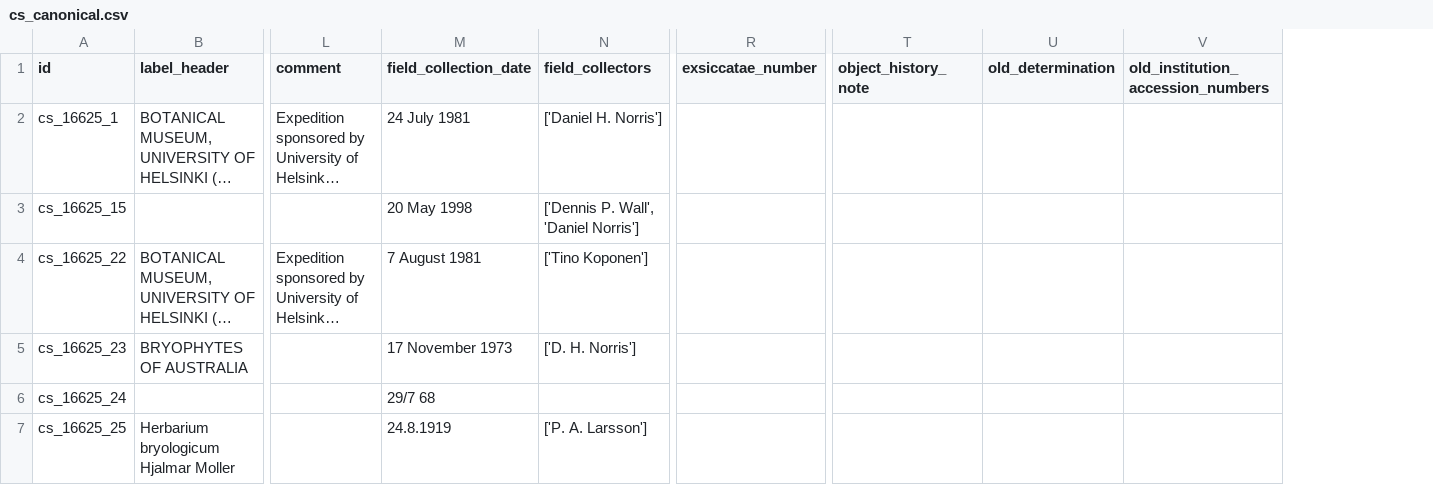
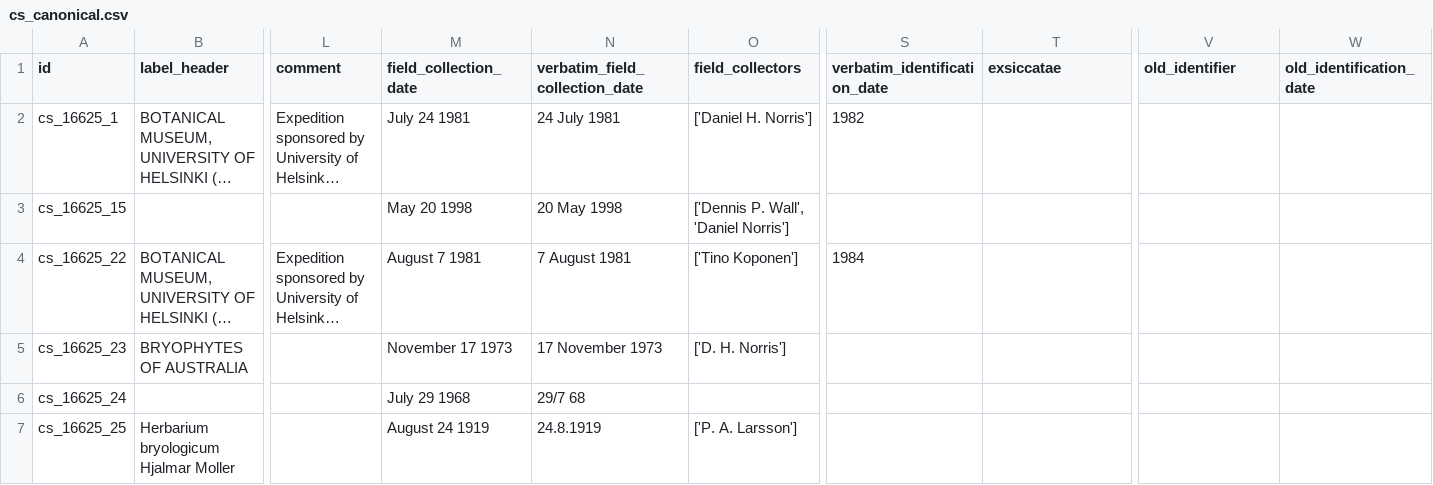
Before and after one commit to lisunshiny/herbarium-processor, a CSV file: data/cs_canonical.csv, drawn as a sheet; only a part is shown, gaps mark what is left out; long unchanged cells end in …; removed rows and columns are numbered as before the commit, all else as after; the diff covers the shown part only; the diff names each change by its address in the sheet, - before the commit and + after, or states it on an @@ line.

```diff
--- a/data/cs_canonical.csv
+++ b/data/cs_canonical.csv
+column M (field_collection_date), rows 2-7: July 24 1981 | May 20 1998 | August 7 1981 | November 17 1973 | July 29 1968 | August 24 1919
+column S (verbatim_identification_date), rows 2-4: 1982 |  | 1984
-column T (object_history_note), empty
-column V, row 1: old_institution_accession_numbers
+column W (old_identification_date), empty
-N1: field_collection_date
+N1: verbatim_field_collection_date
-T1: exsiccatae_number
+T1: exsiccatae
-V1: old_determination
+V1: old_identifier
```
Also changed, not shown: 2 added rows and 8 edited cells elsewhere in this file, 12 other files.
